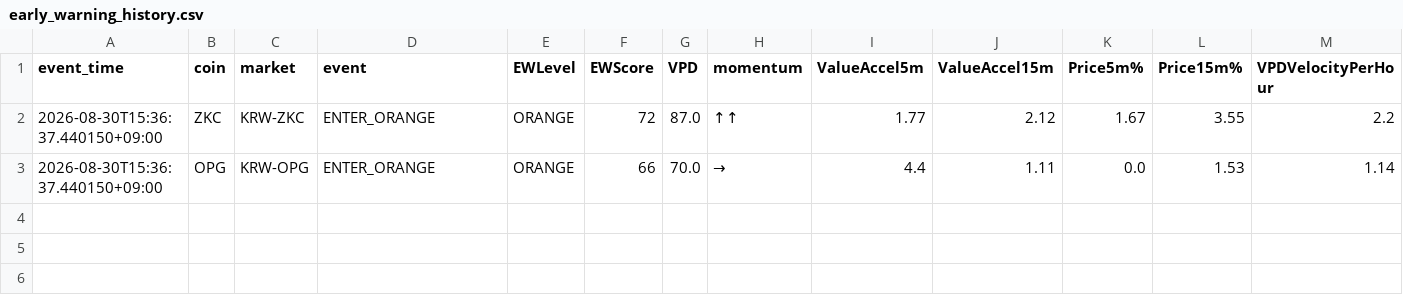
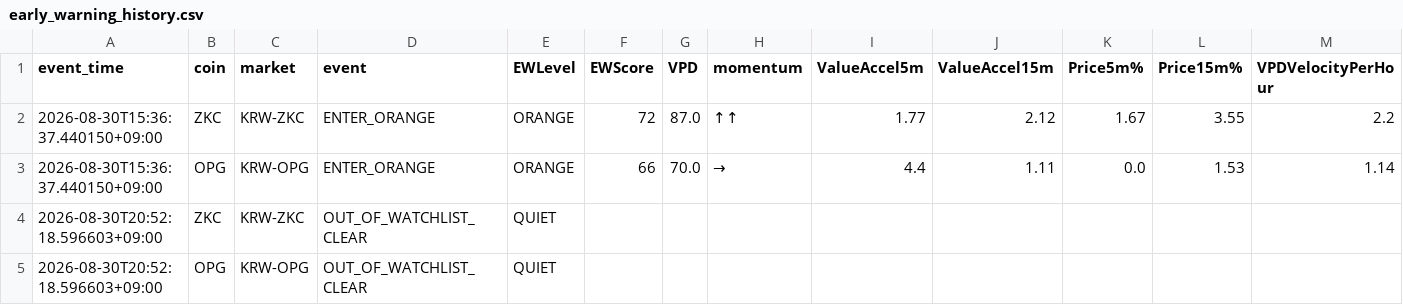
Before and after one commit to Henryrotaewon/VPD-Investment, a CSV file: data/early_warning_history.csv, drawn as a sheet; the diff names each change by its address in the sheet, - before the commit and + after, or states it on an @@ line.

```diff
--- a/data/early_warning_history.csv
+++ b/data/early_warning_history.csv
+row 4: 2026-08-30T20:52:18.596603+09:00 | ZKC | KRW-ZKC | OUT_OF_WATCHLIST_CLEAR | QUIET
+row 5: 2026-08-30T20:52:18.596603+09:00 | OPG | KRW-OPG | OUT_OF_WATCHLIST_CLEAR | QUIET
```
